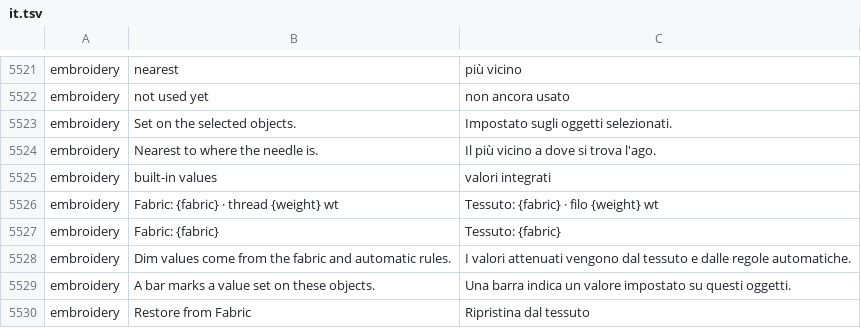
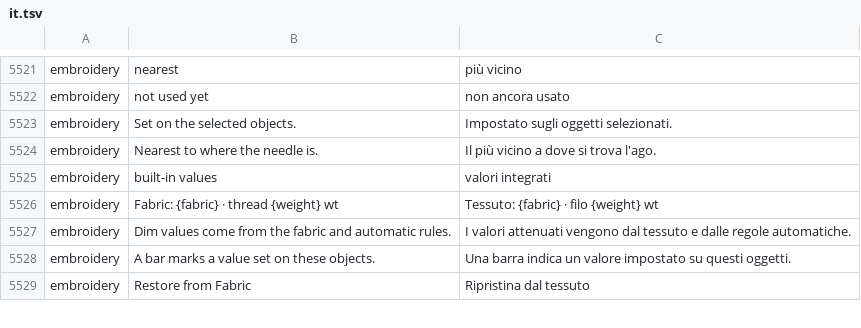
Before and after one commit to przbat-public/vectorcraft-stitch, a TSV file: crates/ui-egui/src/i18n/it.tsv, drawn as a sheet; only a part is shown, gaps mark what is left out.

```diff
--- a/crates/ui-egui/src/i18n/it.tsv
+++ b/crates/ui-egui/src/i18n/it.tsv
@@ -5526,3 +5526,2 @@ embroidery	built-in values	valori integrati
 embroidery	Fabric: {fabric} · thread {weight} wt	Tessuto: {fabric} · filo {weight} wt
-embroidery	Fabric: {fabric}	Tessuto: {fabric}
 embroidery	Dim values come from the fabric and automatic rules.	I valori attenuati vengono dal tessuto e dalle regole automatiche.
```
Also changed, not shown: crates/ui-egui/src/i18n/bg.tsv, crates/ui-egui/src/i18n/el.tsv, 25 other files.
